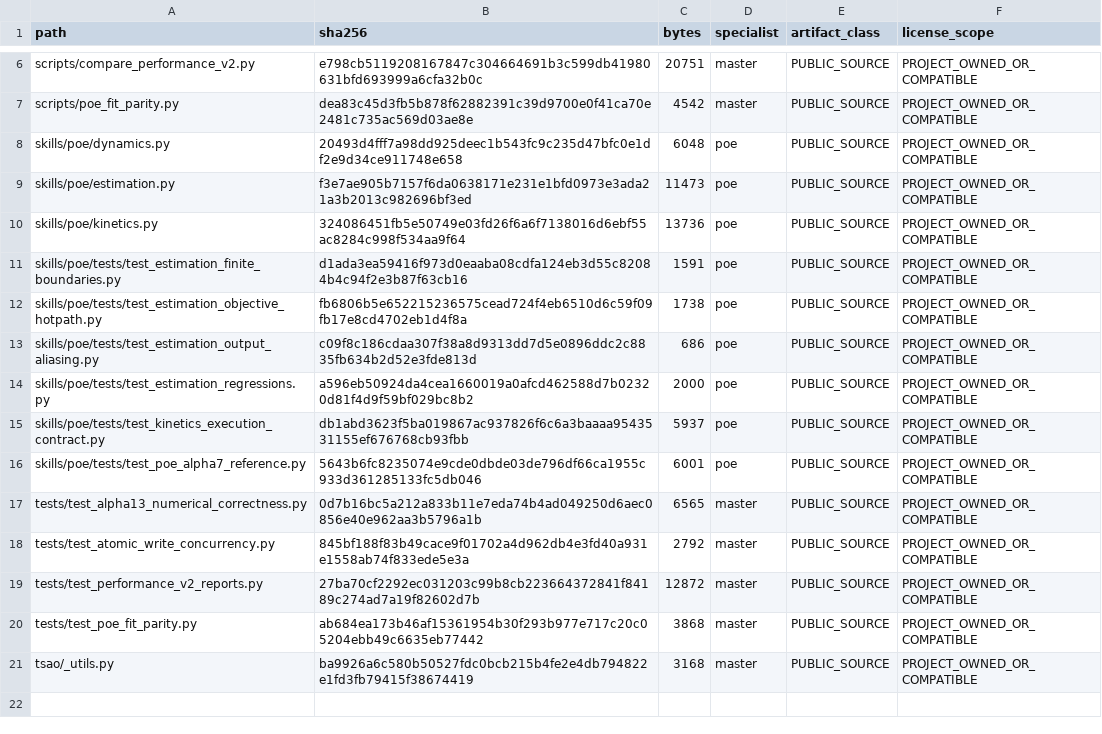
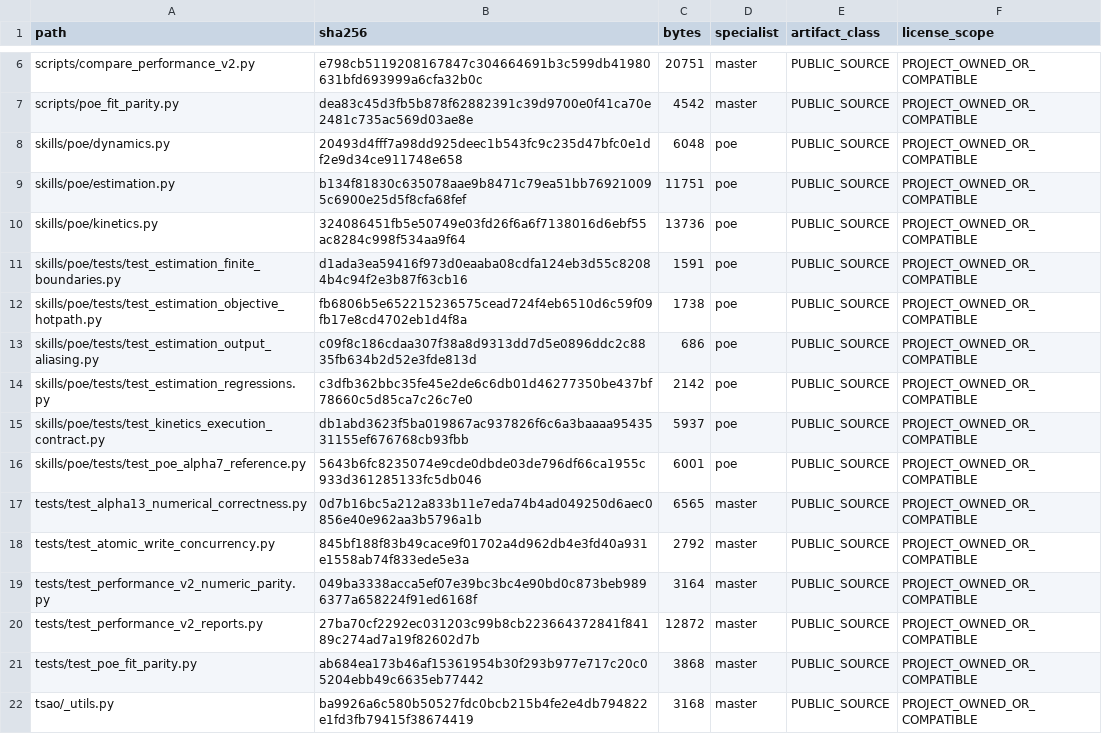
Before and after one commit to SUNHAOJUN22/TSAO-PROCESSING-SKILL, a TSV file: reports/SOURCE_CORE_OVERLAY.tsv, drawn as a sheet; only a part is shown, gaps mark what is left out.

Commit message:
perf: restore matrix validation fast path

```diff
--- a/reports/SOURCE_CORE_OVERLAY.tsv
+++ b/reports/SOURCE_CORE_OVERLAY.tsv
@@ -8,3 +8,3 @@ scripts/poe_fit_parity.py	dea83c45d3fb5b878f62882391c39d9700e0f41ca70e2481c735ac
 skills/poe/dynamics.py	20493d4fff7a98dd925deec1b543fc9c235d47bfc0e1df2e9d34ce911748e658	6048	poe	PUBLIC_SOURCE	PROJECT_OWNED_OR_COMPATIBLE
-skills/poe/estimation.py	f3e7ae905b7157f6da0638171e231e1bfd0973e3ada21a3b2013c982696bf3ed	11473	poe	PUBLIC_SOURCE	PROJECT_OWNED_OR_COMPATIBLE
+skills/poe/estimation.py	b134f81830c635078aae9b8471c79ea51bb769210095c6900e25d5f8cfa68fef	11751	poe	PUBLIC_SOURCE	PROJECT_OWNED_OR_COMPATIBLE
 skills/poe/kinetics.py	324086451fb5e50749e03fd26f6a6f7138016d6ebf55ac8284c998f534aa9f64	13736	poe	PUBLIC_SOURCE	PROJECT_OWNED_OR_COMPATIBLE
@@ -13,3 +13,3 @@ skills/poe/tests/test_estimation_objective_hotpath.py	fb6806b5e652215236575cead7
 skills/poe/tests/test_estimation_output_aliasing.py	c09f8c186cdaa307f38a8d9313dd7d5e0896ddc2c8835fb634b2d52e3fde813d	686	poe	PUBLIC_SOURCE	PROJECT_OWNED_OR_COMPATIBLE
-skills/poe/tests/test_estimation_regressions.py	a596eb50924da4cea1660019a0afcd462588d7b02320d81f4d9f59bf029bc8b2	2000	poe	PUBLIC_SOURCE	PROJECT_OWNED_OR_COMPATIBLE
+skills/poe/tests/test_estimation_regressions.py	c3dfb362bbc35fe45e2de6c6db01d46277350be437bf78660c5d85ca7c26c7e0	2142	poe	PUBLIC_SOURCE	PROJECT_OWNED_OR_COMPATIBLE
 skills/poe/tests/test_kinetics_execution_contract.py	db1abd3623f5ba019867ac937826f6c6a3baaaa9543531155ef676768cb93fbb	5937	poe	PUBLIC_SOURCE	PROJECT_OWNED_OR_COMPATIBLE
@@ -18,2 +18,3 @@ tests/test_alpha13_numerical_correctness.py	0d7b16bc5a212a833b11e7eda74b4ad04925
 tests/test_atomic_write_concurrency.py	845bf188f83b49cace9f01702a4d962db4e3fd40a931e1558ab74f833ede5e3a	2792	master	PUBLIC_SOURCE	PROJECT_OWNED_OR_COMPATIBLE
+tests/test_performance_v2_numeric_parity.py	049ba3338acca5ef07e39bc3bc4e90bd0c873beb9896377a658224f91ed6168f	3164	master	PUBLIC_SOURCE	PROJECT_OWNED_OR_COMPATIBLE
 tests/test_performance_v2_reports.py	27ba70cf2292ec031203c99b8cb223664372841f84189c274ad7a19f82602d7b	12872	master	PUBLIC_SOURCE	PROJECT_OWNED_OR_COMPATIBLE
```
Also changed, not shown: reports/SOURCE_CORE_MANIFEST.tsv, 3 other files.
